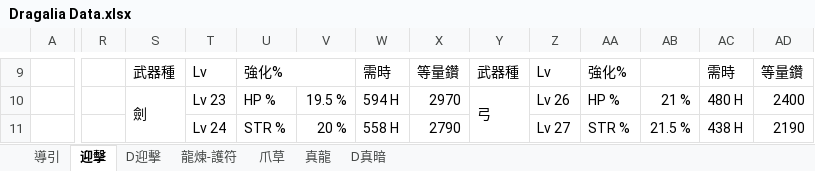
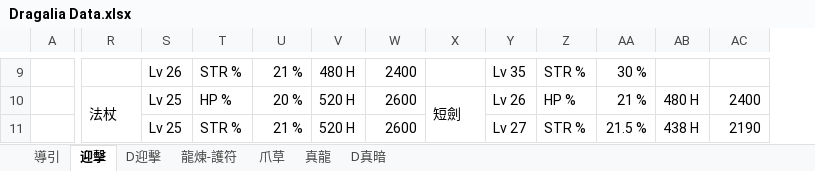
Before and after one commit to RaenonX-DL/dragalia-data-track, an Excel workbook: Dragalia Data.xlsx, sheet 迎擊, drawn as a sheet; only a part is shown, gaps mark what is left out; values as stored, in another font and other column widths than the file's, no cell formats; conditional formats not drawn; removed rows and columns are numbered as before the commit, all else as after; the diff covers the shown part only; the diff names each change by its address in the sheet, - before the commit and + after, or states it on an @@ line.

Commit message:
Update Dragalia Data.xlsx

```diff
--- a/Dragalia Data.xlsx (sheet 迎擊)
+++ b/Dragalia Data.xlsx (sheet 迎擊)
-column R, empty
-R9: 武器種
+R9: (empty)
-S9: Lv
+S9: Lv 26
-T9: 強化%
+T9: STR %
-U9:V9 merged
-U9: (empty)
+U9: 21 %
-V9: 需時
+V9: 480 H
-W9: 等量鑽
+W9: 2400
-X9: 武器種
+X9: (empty)
-Y9: Lv
+Y9: Lv 35
-Z9: 強化%
+Z9: STR %
-AA9: (empty)
+AA9: 30 %
-AB9: 需時
+AB9: (empty)
-AC9: 等量鑽
+AC9: (empty)
-R10: 劍
+R10: 法杖
-S10: Lv 23
+S10: Lv 25
-U10: 19.5 %
+U10: 20 %
-V10: 594 H
+V10: 520 H
-W10: 2970
+W10: 2600
-X10: 弓
+X10: 短劍
-S11: Lv 24
+S11: Lv 25
-U11: 20 %
+U11: 21 %
-V11: 558 H
+V11: 520 H
-W11: 2790
+W11: 2600
```
Also changed, not shown: 5 added rows, 5 removed rows, 86 edited cells and merged cells elsewhere in this sheet, sheet 導引, cell formats, formulas that keep their value.
